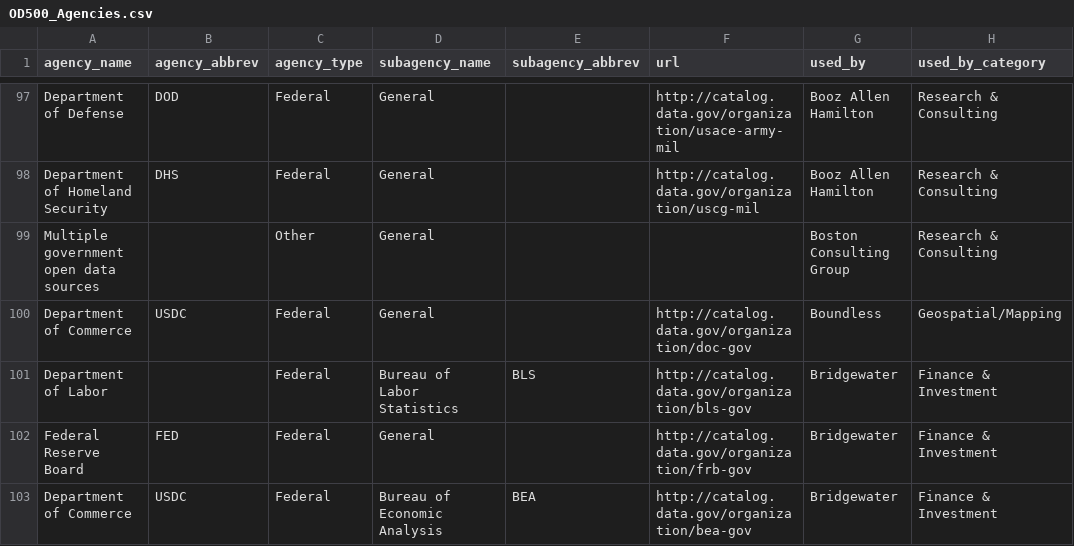
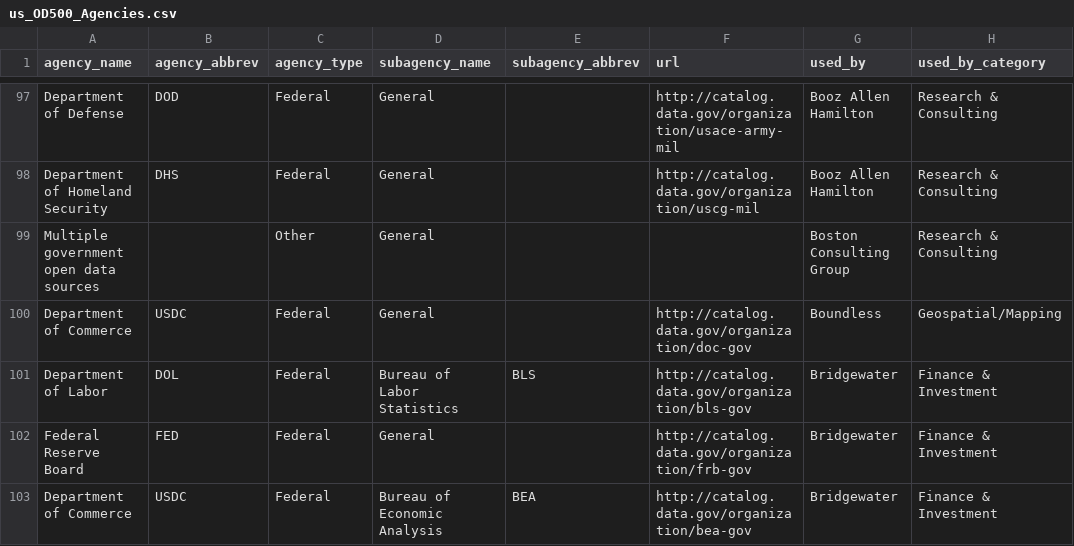
Before and after one commit to GovLab/OpenData500, a CSV file: static/files/us_OD500_Agencies.csv (was static/OD500_Agencies.csv), drawn as a sheet; only a part is shown, gaps mark what is left out; the diff covers the shown part only; the diff names each change by its address in the sheet, - before the commit and + after, or states it on an @@ line.

```diff
--- a/static/OD500_Agencies.csv
+++ b/static/files/us_OD500_Agencies.csv
-B101 (agency_abbrev): (empty)
+B101 (agency_abbrev): DOL
```
Also changed, not shown: 1 added row, 2 removed rows and 35 edited cells elsewhere in this file, static/files/us_OD500_Companies.csv, 29 other files.
